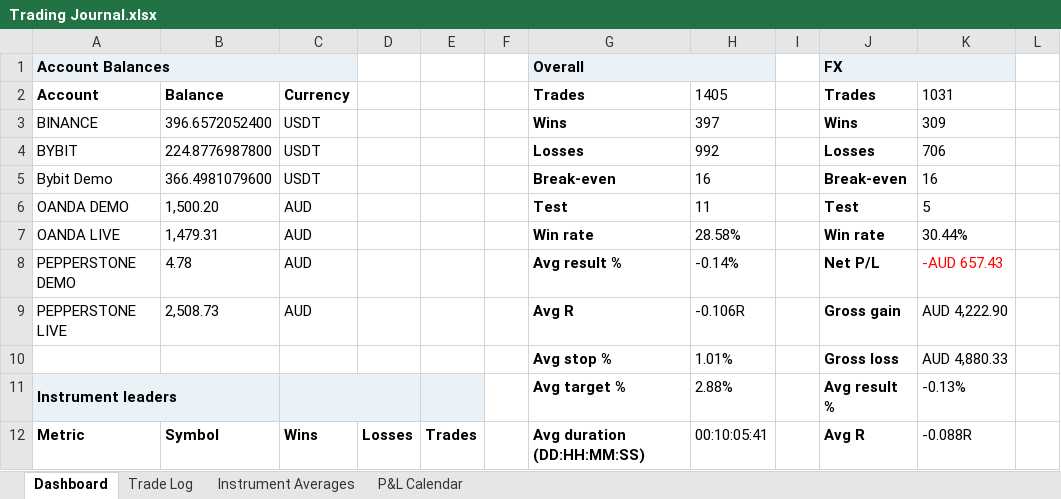
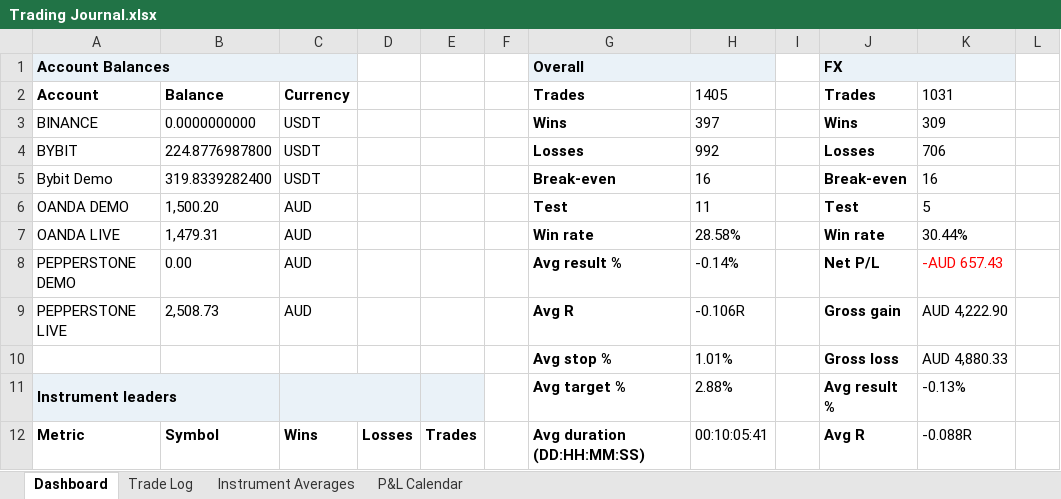
Before and after one commit to alexpsym/CODEX, an Excel workbook: journal/Trading Journal.xlsx, sheet Dashboard, drawn as a sheet; only a part is shown; values as stored, in another font and other column widths than the file's, no borders; conditional formats not drawn; the diff names each change by its address in the sheet, - before the commit and + after, or states it on an @@ line.

```diff
--- a/journal/Trading Journal.xlsx (sheet Dashboard)
+++ b/journal/Trading Journal.xlsx (sheet Dashboard)
-B3: 396.6572052400
+B3: 0.0000000000
-B5: 366.4981079600
+B5: 319.8339282400
-B8: 4.78
+B8: 0.00
```
Also changed, not shown: 4 other files.
